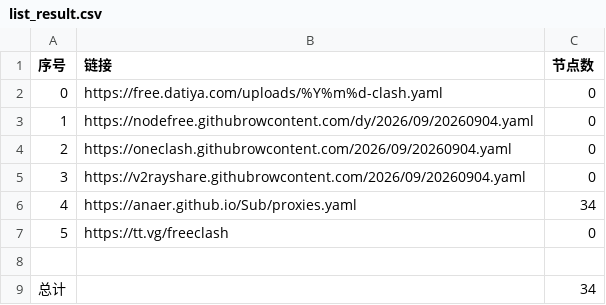
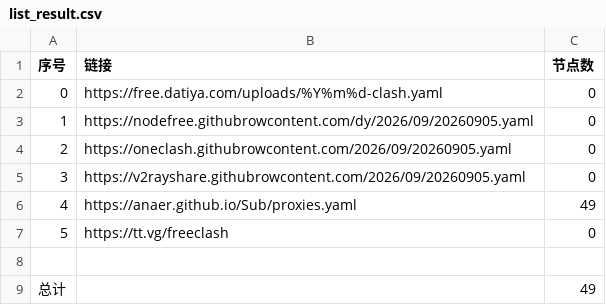
Before and after one commit to esureos/NoMoreWalls, a CSV file: list_result.csv, drawn as a sheet.

```diff
--- a/list_result.csv
+++ b/list_result.csv
@@ -2,8 +2,8 @@
 0,https://free.datiya.com/uploads/%Y%m%d-clash.yaml,0
-1,https://nodefree.githubrowcontent.com/dy/2026/09/20260904.yaml,0
-2,https://oneclash.githubrowcontent.com/2026/09/20260904.yaml,0
-3,https://v2rayshare.githubrowcontent.com/2026/09/20260904.yaml,0
-4,https://anaer.github.io/Sub/proxies.yaml,34
+1,https://nodefree.githubrowcontent.com/dy/2026/09/20260905.yaml,0
+2,https://oneclash.githubrowcontent.com/2026/09/20260905.yaml,0
+3,https://v2rayshare.githubrowcontent.com/2026/09/20260905.yaml,0
+4,https://anaer.github.io/Sub/proxies.yaml,49
 5,https://tt.vg/freeclash,0
 
-总计,,34
+总计,,49
```
Also changed, not shown: 7 other files.
